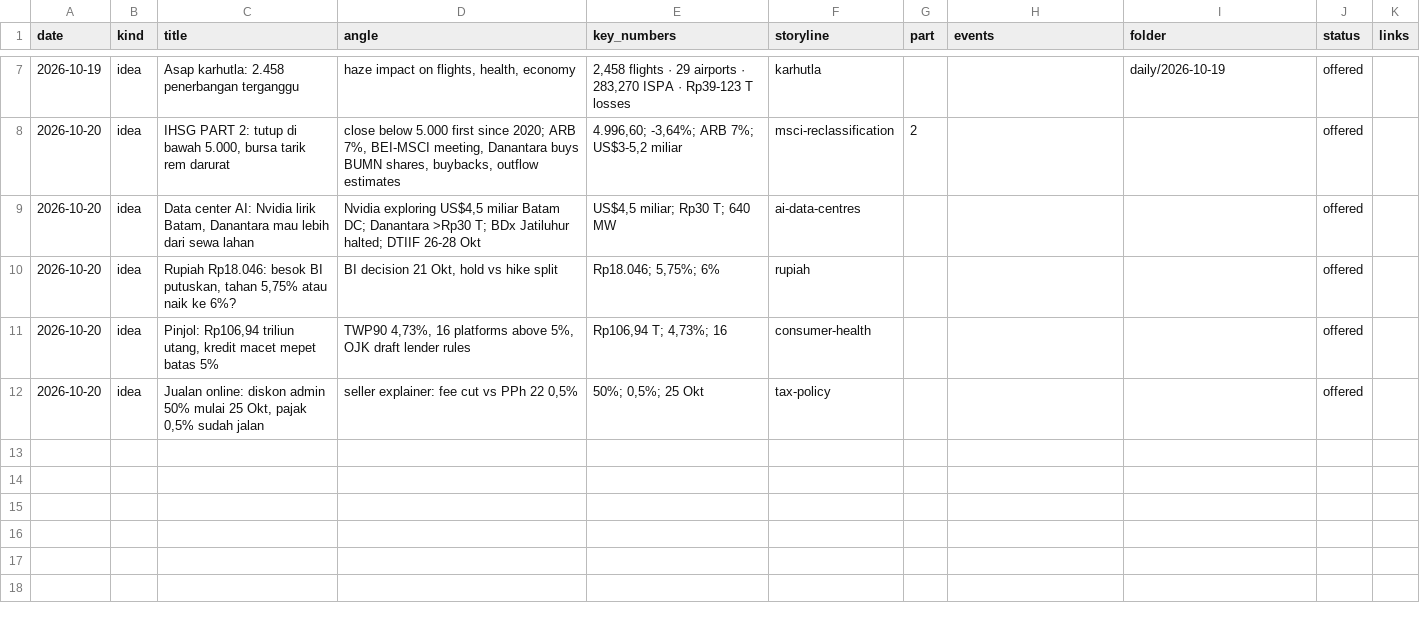
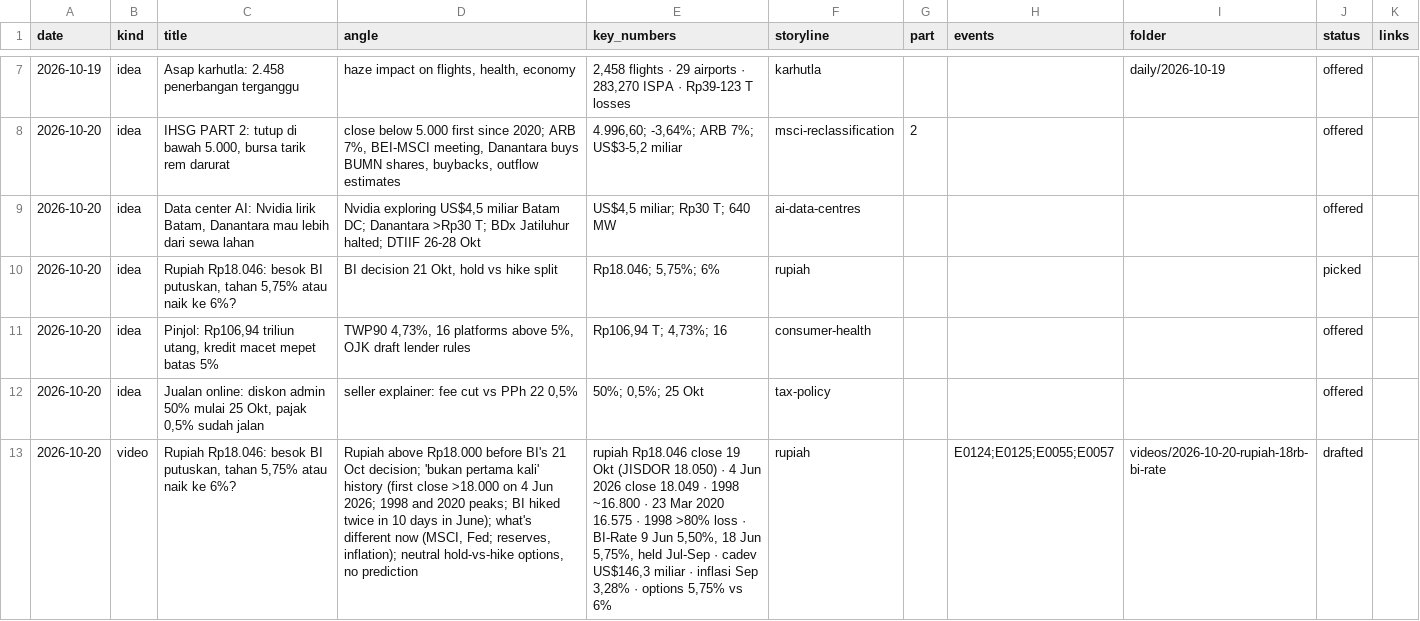
Before and after one commit to psatyadarma/explainer-studio, a CSV file: accounts/rangkumindong/knowledge/covered.csv, drawn as a sheet; only a part is shown, gaps mark what is left out; the diff names each change by its address in the sheet, - before the commit and + after, or states it on an @@ line.

```diff
--- a/accounts/rangkumindong/knowledge/covered.csv
+++ b/accounts/rangkumindong/knowledge/covered.csv
-J10 (status): offered
+J10 (status): picked
+row 13: 2026-10-20 | video | Rupiah Rp18.046: besok BI putuskan, tahan 5,75% atau naik ke 6%? | Rupiah above Rp18.000 before BI's 21 Oct decision; 'bukan pertama kali' history (first close >18.000 on 4 Jun 2026; 1998 and 2020 peaks; BI hiked twice in 10 days in June); what's different now (MSCI, Fed; reserves, inflation); neutral hold-vs-hike options, no prediction | rupiah Rp18.046 close 19 Okt (JISDOR 18.050) · 4 Jun 2026 close 18.049 · 1998 ~16.800 · 23 Mar 2020 16.575 · 1998 >80% loss · BI-Rate 9 Jun 5,50%, 18 Jun 5,75%, held Jul-Sep · cadev US$146,3 miliar · inflasi Sep 3,28% · options 5,75% vs 6% | rupiah |  | E0124;E0125;E0055;E0057 | videos/2026-10-20-rupiah-18rb-bi-rate | drafted
```
Also changed, not shown: 6 other files.
